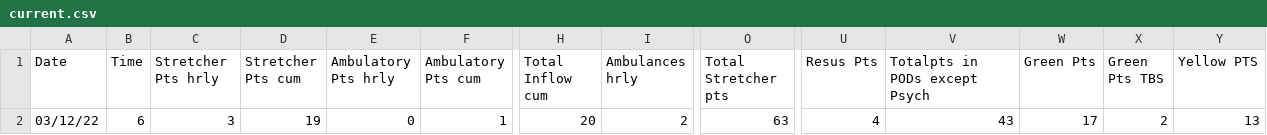
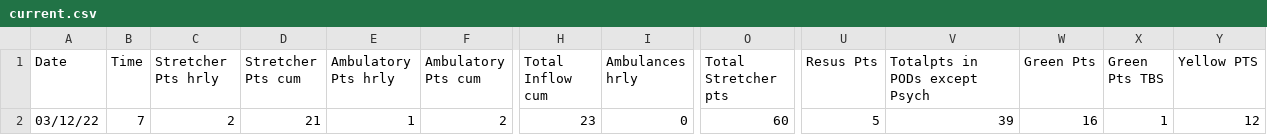
Before and after one commit to drdevinhopkins/hourly-report, a CSV file: data/current.csv, drawn as a sheet; only a part is shown, gaps mark what is left out; the diff covers the shown part only; the diff names each change by its address in the sheet, - before the commit and + after, or states it on an @@ line.

```diff
--- a/data/current.csv
+++ b/data/current.csv
-B2 (Time): 6
+B2 (Time): 7
-C2 (Stretcher Pts hrly): 3
+C2 (Stretcher Pts hrly): 2
-D2 (Stretcher Pts cum): 19
+D2 (Stretcher Pts cum): 21
-E2 (Ambulatory Pts hrly): 0
+E2 (Ambulatory Pts hrly): 1
-F2 (Ambulatory Pts cum): 1
+F2 (Ambulatory Pts cum): 2
-H2 (Total Inflow cum): 20
+H2 (Total Inflow cum): 23
-I2 (Ambulances hrly): 2
+I2 (Ambulances hrly): 0
-O2 (Total Stretcher pts): 63
+O2 (Total Stretcher pts): 60
-U2 (Resus Pts): 4
+U2 (Resus Pts): 5
-V2 (Totalpts in PODs except Psych): 43
+V2 (Totalpts in PODs except Psych): 39
-W2 (Green Pts): 17
+W2 (Green Pts): 16
-X2 (Green Pts TBS): 2
+X2 (Green Pts TBS): 1
-Y2 (Yellow PTS): 13
+Y2 (Yellow PTS): 12
```
Also changed, not shown: 11 edited cells elsewhere in this file, data/recent.csv, 2 other files.
